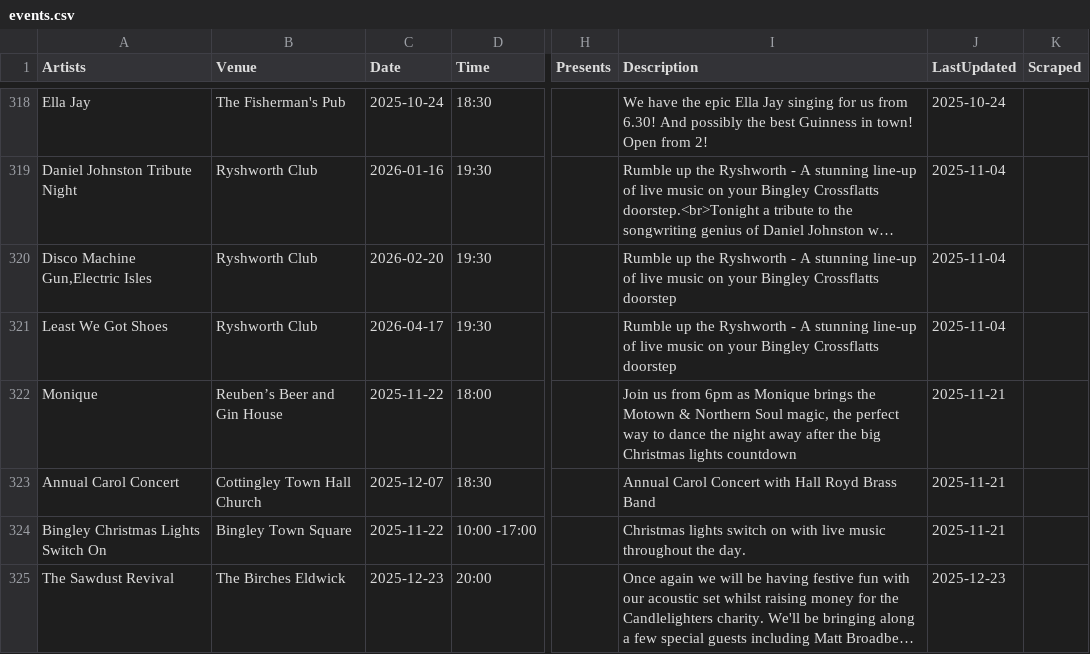
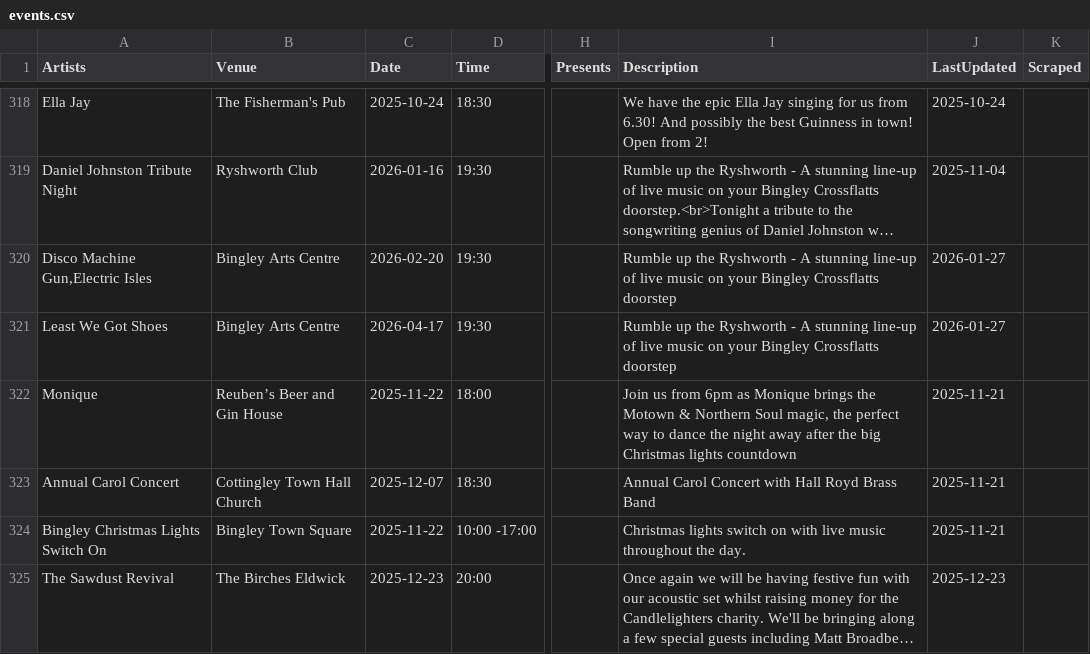
Before and after one commit to caprenter/bingley-music-town, a CSV file: docs/_data/events.csv, drawn as a sheet; only a part is shown, gaps mark what is left out; long unchanged cells end in …; the diff names each change by its address in the sheet, - before the commit and + after, or states it on an @@ line.

Commit message:
Updates fmf and rumble to bingley arts centre

```diff
--- a/docs/_data/events.csv
+++ b/docs/_data/events.csv
-B320:B321 (Venue): Ryshworth Club
+B320:B321 (Venue): Bingley Arts Centre
-J320:J321 (LastUpdated): 2025-11-04
+J320:J321 (LastUpdated): 2026-01-27
```
Also changed, not shown: 7 other files.
